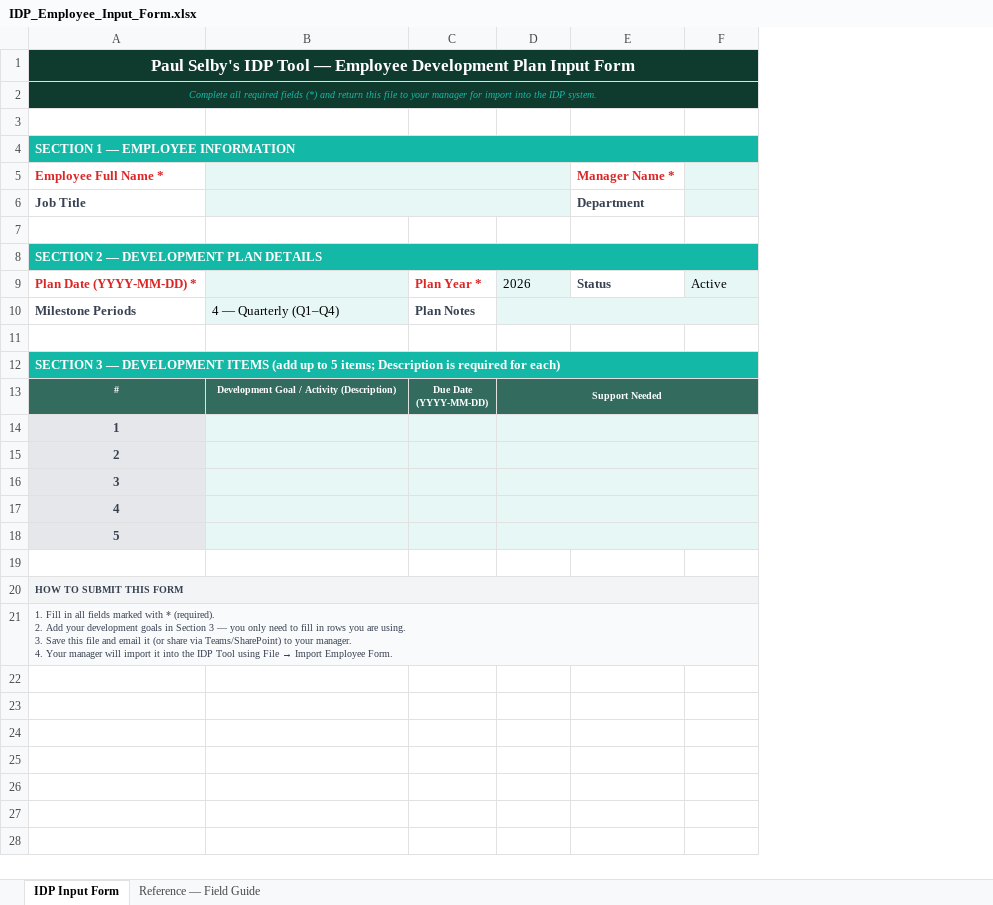
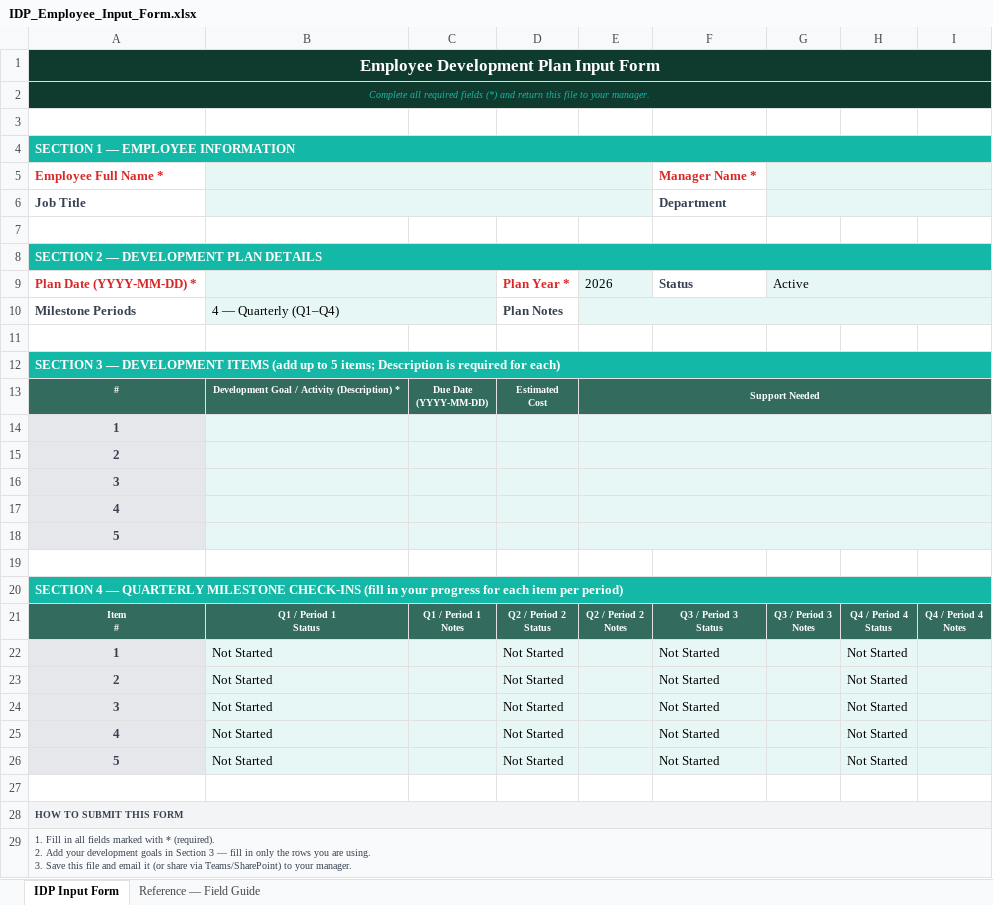
Before and after one commit to anndunkin/idp-manager, an Excel workbook: assets/IDP_Employee_Input_Form.xlsx, sheet IDP Input Form, drawn as a sheet; values as stored, in another font and other column widths than the file's, no borders; addresses are those after the commit; ↵ is a line break in a cell; the diff names each change by its address in the sheet, - before the commit and + after, or states it on an @@ line.

Commit message:
feat: Cost estimates + Quarterly Milestones in Employee Input Form — v1.2.0
Form changes:
- Remove 'Paul Selby's IDP Tool' branding from title
- Remove 'for import into the IDP system' from sub-banner
- Remove step 4 from How to Submit section
- Expand to 9-column layout (A-I)
- Add Est. Cost column (D14-D18) to Section 3 development items
- Add Section 4 Quarterly Milestone Check-Ins (rows 20-26)
  with per-item Q1-Q4 Status + Notes grid

App changes:
- Add cost_estimate TEXT column to development_items (schema + migration)
- Add cost_estimate to DevelopmentItem, ItemCreate, ItemUpdate, IdpFilePayload
- Update itemCreate, itemUpdate, buildFilePayload, importFilePayload
- Rewrite importExcel.ts: new NAMED_CELL_MAP (v1.2.0 addresses),
  cost_estimate parsing (D14-D18), milestone grid parsing (rows 22-26)
  Milestone import skips rows where status=Not Started AND notes=''
- Regenerate assets/IDP_Employee_Input_Form.xlsx

Tests (200/200 passing):
- excelImport.test.ts: updated cell map, added cost + milestone tests (46 total)
- security.test.ts: updated to v1.2.0 cell addresses
- database.test.ts: added cost_estimate field tests (30 total)

Docs:
- USER_GUIDE.md: v1.2.0, updated Employee Input Form section (4 sections,
  cost field docs, milestone section docs, updated validation error table)
- TECHNICAL.md: v1.2.0, new Employee Input Form section with full cell
  address map, NAMED_CELL_MAP reference, milestone import logic
- CHANGELOG.md: v1.2.0 entry
- NavBar.tsx footer: v1.1.0 -> v1.2.0
- package.json: 1.1.0 -> 1.2.0

```diff
--- a/assets/IDP_Employee_Input_Form.xlsx (sheet IDP Input Form)
+++ b/assets/IDP_Employee_Input_Form.xlsx (sheet IDP Input Form)
+column D, rows 9-13: Plan Year * | Plan Notes |  |  | Estimated ↵ Cost
+column H, empty
+column I, empty
-A1: Paul Selby's IDP Tool — Employee Development…
+A1: Employee Development…
-A2: …to your manager for import into the IDP system.
+A2: …to your manager.
+G5:I5 merged
+G6:I6 merged
+B9:C9 merged
-C9: Plan Year *
+C9: (empty)
-C9:C10 fill: none
+C9:C10 fill: #E6F7F5
+G9:I9 merged
+B10:C10 merged
-C10: Plan Notes
+C10: (empty)
-B13: Development Goal / Activity (Description)
+B13: Development Goal / Activity (Description) *
+row 20: SECTION 4 — QUARTERLY MILESTONE CHECK-INS (fill in your progress for each item per period)
+row 21: Item ↵ # | Q1 / Period 1 ↵ Status | Q1 / Period 1 ↵ Notes | Q2 / Period 2 ↵ Status | Q2 / Period 2 ↵ Notes | Q3 / Period 3 ↵ Status | Q3 / Period 3 ↵ Notes | Q4 / Period 4 ↵ Status | Q4 / Period 4 ↵ Notes
+row 22: 1 | Not Started |  | Not Started |  | Not Started |  | Not Started
+row 23: 2 | Not Started |  | Not Started |  | Not Started |  | Not Started
+row 24: 3 | Not Started |  | Not Started |  | Not Started |  | Not Started
+row 25: 4 | Not Started |  | Not Started |  | Not Started |  | Not Started
+row 26: 5 | Not Started |  | Not Started |  | Not Started |  | Not Started
+row 27: (empty)
@@ A29: …3 — you only need to fill in rows you are using. ↵ 3. Save this file and email it (or share via Teams/SharePoint) to your manager. ↵ 4. Your manager will import it into the IDP Tool using File → Import Employee Form. → …3 — fill in only the rows you are using. ↵ 3. Save this file and email it (or share via Teams/SharePoint) to your manager. @@
```
Also changed, not shown: sheet Reference — Field Guide, 13 other files.
